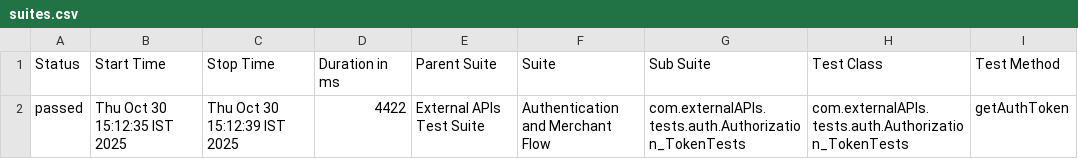
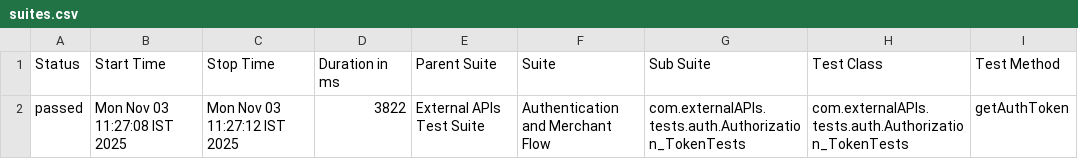
Before and after one commit to PavankumardasariABC/api-automation-smart-ci-poc, a CSV file: reports/latest/data/suites.csv, drawn as a sheet; only a part is shown; the diff names each change by its address in the sheet, - before the commit and + after, or states it on an @@ line.

Commit message:
📊 Publish Allure Report (latest) #88 8dde5ee8b05018e050832bbe3283a7d6b8b720e5

```diff
--- a/reports/latest/data/suites.csv
+++ b/reports/latest/data/suites.csv
-B2 (Start Time): Thu Oct 30 15:12:35 IST 2025
+B2 (Start Time): Mon Nov 03 11:27:08 IST 2025
-C2 (Stop Time): Thu Oct 30 15:12:39 IST 2025
+C2 (Stop Time): Mon Nov 03 11:27:12 IST 2025
-D2 (Duration in ms): 4422
+D2 (Duration in ms): 3822
```
Also changed, not shown: 25 other files.
